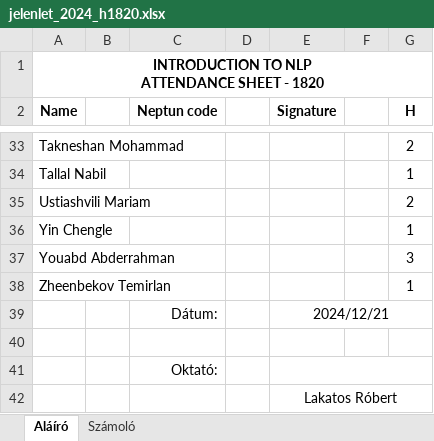
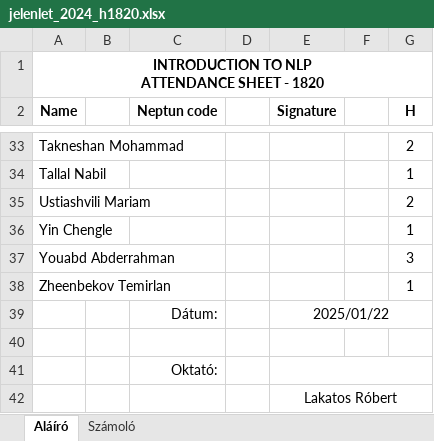
Before and after one commit to robertlakatos/me, an Excel workbook: materials/NLP-I/jelenlet/jelenlet_2024_h1820.xlsx, sheet Aláíró, drawn as a sheet; only a part is shown, gaps mark what is left out; values as stored, in another font and other column widths than the file's, no borders; the diff names each change by its address in the sheet, - before the commit and + after, or states it on an @@ line.

```diff
--- a/materials/NLP-I/jelenlet/jelenlet_2024_h1820.xlsx (sheet Aláíró)
+++ b/materials/NLP-I/jelenlet/jelenlet_2024_h1820.xlsx (sheet Aláíró)
-E39 (Signature): 2024/12/21
+E39 (Signature): 2025/01/22
```
Also changed, not shown: sheet Számoló, 1 other file.
